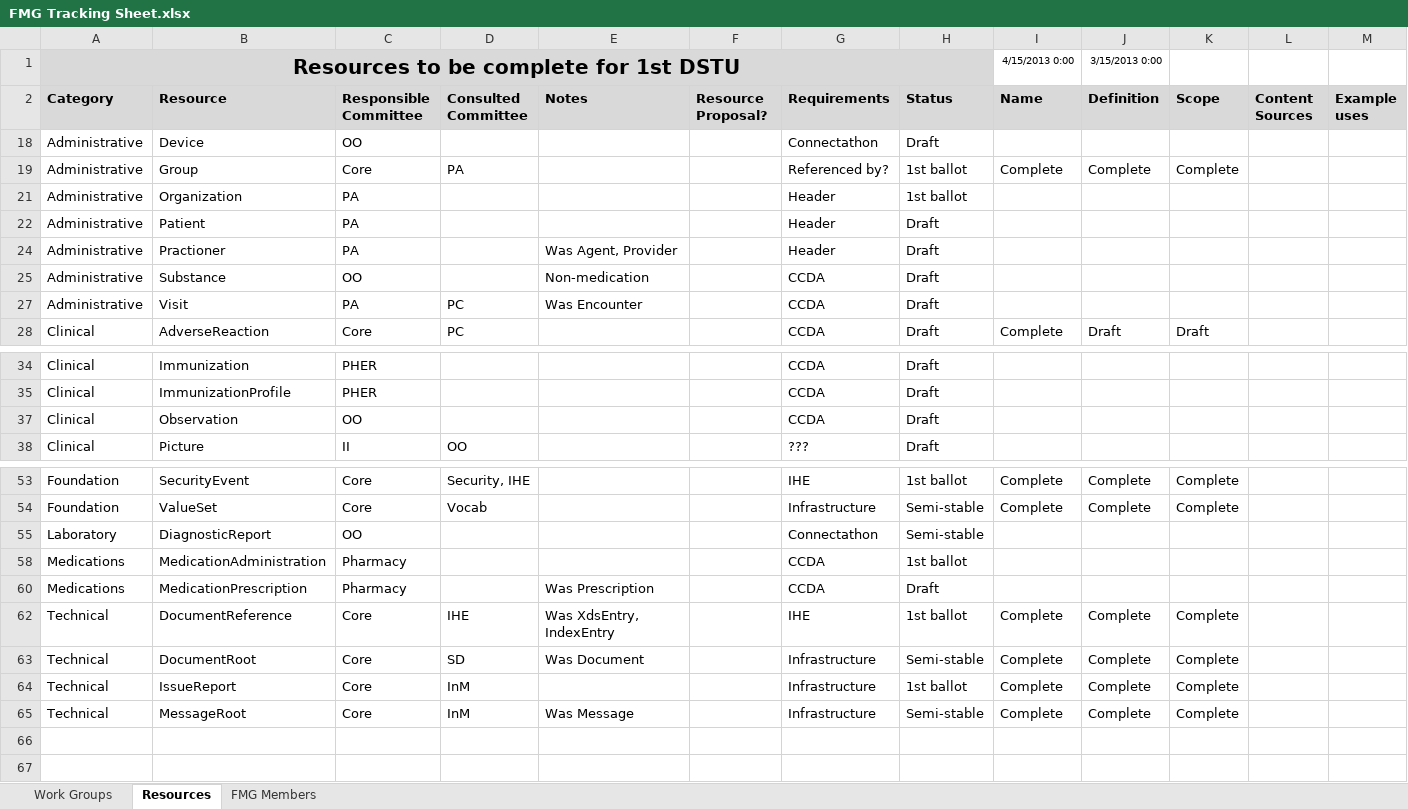
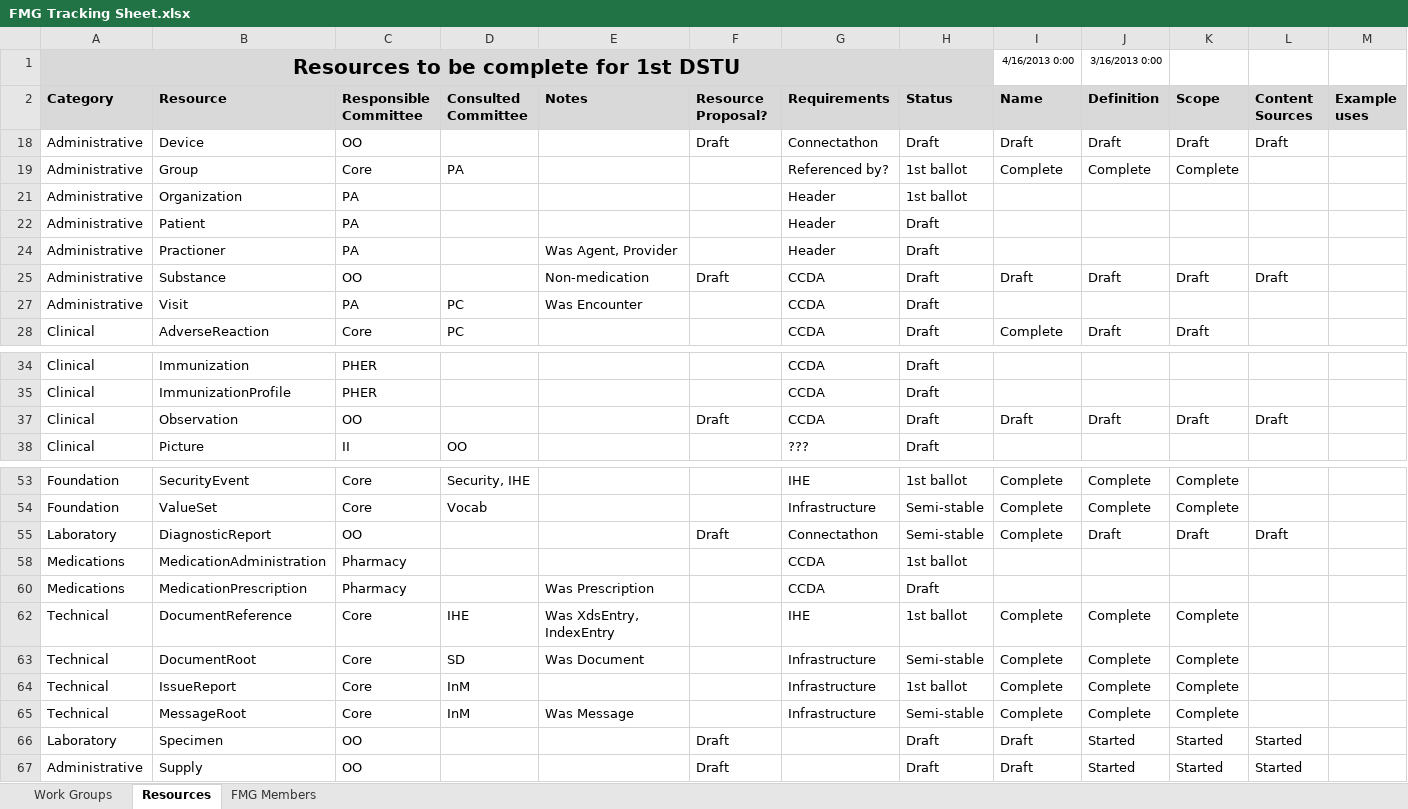
Before and after one commit to vista-novo/fhir, an Excel workbook: documents/governance/FMG/FMG Tracking Sheet.xlsx, sheet Resources, drawn as a sheet; only a part is shown, gaps mark what is left out; values as stored, in another font and other column widths than the file's, no borders; conditional formats not drawn; rows hold the shown columns only; the diff names each change by its address in the sheet, - before the commit and + after, or states it on an @@ line.

Commit message:
updated OO progress
git-svn-id: http://gforge.hl7.org/svn/fhir/trunk@1157 2f0db536-2c49-4257-a3fa-e771ed206c19

```diff
--- a/documents/governance/FMG/FMG Tracking Sheet.xlsx (sheet Resources)
+++ b/documents/governance/FMG/FMG Tracking Sheet.xlsx (sheet Resources)
-I1 (Name): 4/15/2013 0:00
+I1 (Name): 4/16/2013 0:00
-J1 (Definition): 3/15/2013 0:00
+J1 (Definition): 3/16/2013 0:00
-F18 (Resource Proposal?): (empty)
+F18 (Resource Proposal?): Draft
-I18 (Name): (empty)
+I18 (Name): Draft
-J18 (Definition): (empty)
+J18 (Definition): Draft
-K18 (Scope): (empty)
+K18 (Scope): Draft
-L18 (Content Sources): (empty)
+L18 (Content Sources): Draft
-F25 (Resource Proposal?): (empty)
+F25 (Resource Proposal?): Draft
-I25 (Name): (empty)
+I25 (Name): Draft
-J25 (Definition): (empty)
+J25 (Definition): Draft
-K25 (Scope): (empty)
+K25 (Scope): Draft
-L25 (Content Sources): (empty)
+L25 (Content Sources): Draft
-F37 (Resource Proposal?): (empty)
+F37 (Resource Proposal?): Draft
-I37 (Name): (empty)
+I37 (Name): Draft
-J37 (Definition): (empty)
+J37 (Definition): Draft
-K37 (Scope): (empty)
+K37 (Scope): Draft
-L37 (Content Sources): (empty)
+L37 (Content Sources): Draft
-F55 (Resource Proposal?): (empty)
+F55 (Resource Proposal?): Draft
-I55 (Name): (empty)
+I55 (Name): Complete
-J55 (Definition): (empty)
+J55 (Definition): Draft
-K55 (Scope): (empty)
+K55 (Scope): Draft
-L55 (Content Sources): (empty)
+L55 (Content Sources): Draft
+row 66: Laboratory | Specimen | OO |  |  | Draft |  | Draft | Draft | Started | Started | Started
+row 67: Administrative | Supply | OO |  |  | Draft |  | Draft | Draft | Started | Started | Started
```
